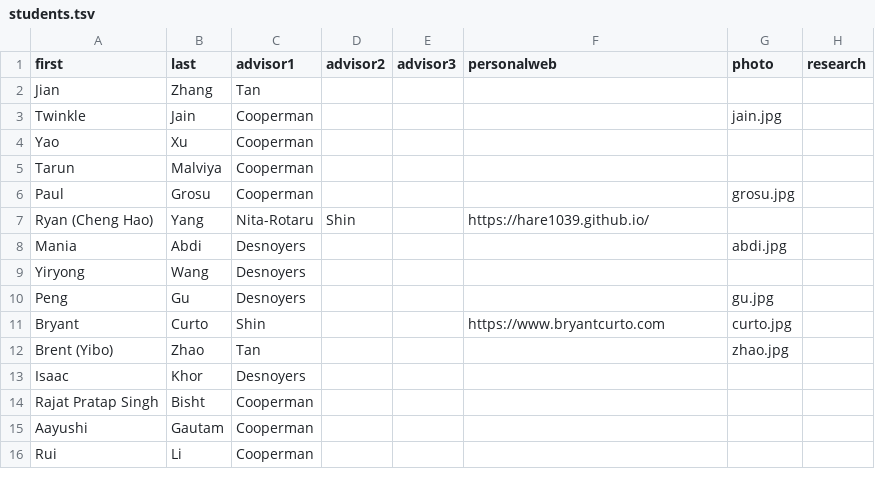
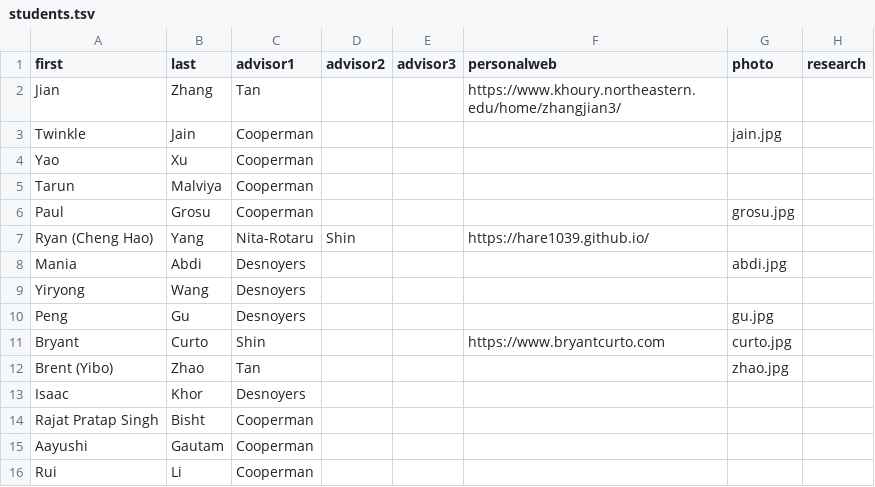
Before and after one commit to neu-srg/neu-srg.github.io, a TSV file: _data/students.tsv, drawn as a sheet.

Commit message:
jian's webpage

```diff
--- a/_data/students.tsv
+++ b/_data/students.tsv
@@ -1,3 +1,3 @@
 first	last	advisor1	advisor2	advisor3	personalweb	photo	research
-Jian	Zhang	Tan					
+Jian	Zhang	Tan			https://www.khoury.northeastern.edu/home/zhangjian3/ 			
 Twinkle	Jain	Cooperman				jain.jpg	
```
